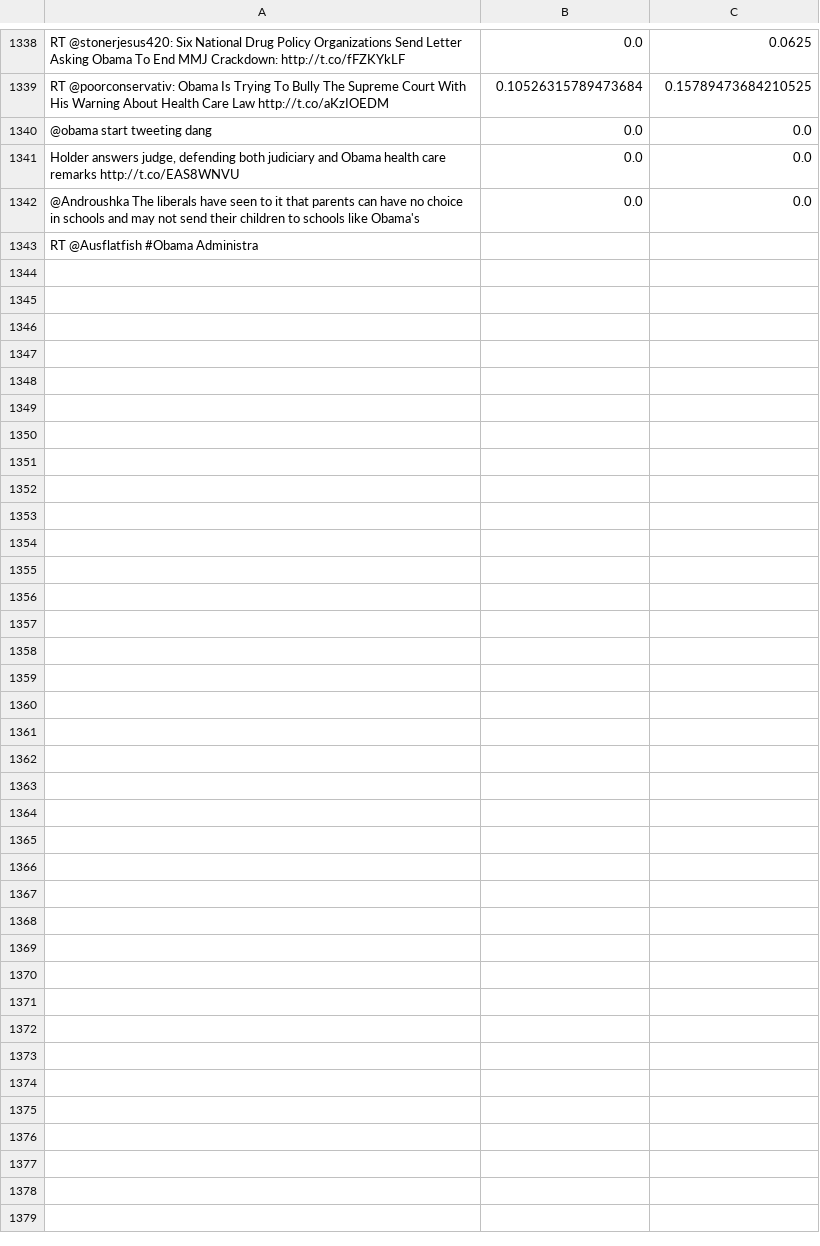
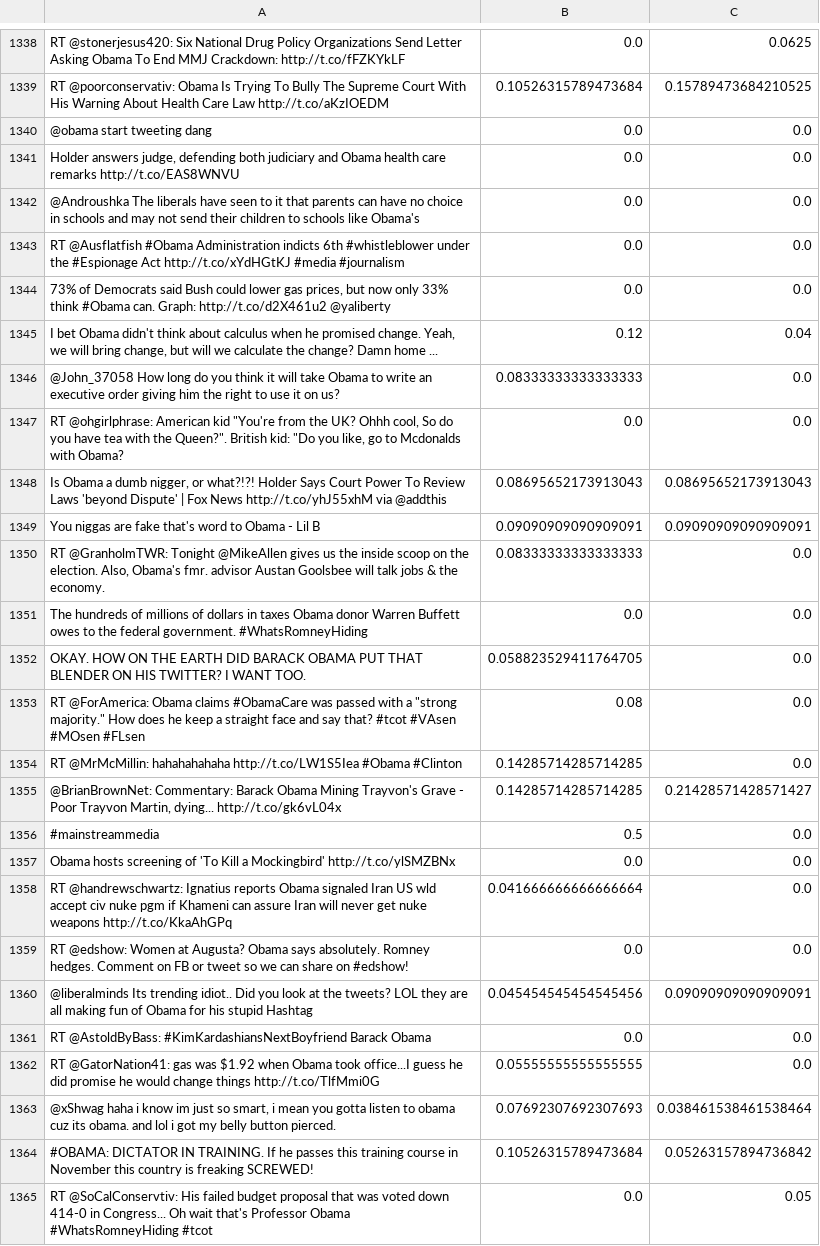
Before and after one commit to pranavek/DataAnalysis, a CSV file: nealcaren.web.unc.edu/tweet_sentiment.csv, drawn as a sheet; only a part is shown, gaps mark what is left out; removed rows and columns are numbered as before the commit, all else as after; the diff names each change by its address in the sheet, - before the commit and + after, or states it on an @@ line.

Commit message:
write polarity to the csv

```diff
--- a/nealcaren.web.unc.edu/tweet_sentiment.csv
+++ b/nealcaren.web.unc.edu/tweet_sentiment.csv
-row 1343: RT @Ausflatfish #Obama Administra
+row 1343: RT @Ausflatfish #Obama Administration indicts 6th #whistleblower under the #Espionage Act http://t.co/xYdHGtKJ #media #journalism | 0.0 | 0.0
+row 1344: 73% of Democrats said Bush could lower gas prices, but now only 33% think #Obama can. Graph: http://t.co/d2X461u2 @yaliberty | 0.0 | 0.0
+row 1345: I bet Obama didn't think about calculus when he promised change. Yeah, we will bring change, but will we calculate the change? Damn home ... | 0.12 | 0.04
+row 1346: @John_37058 How long do you think it will take Obama to write an executive order giving him the right to use it on us? | 0.08333333333333333 | 0.0
+row 1347: RT @ohgirlphrase: American kid "You're from the UK? Ohhh cool, So do you have tea with the Queen?". British kid: "Do you like, go to Mcdonalds with Obama? | 0.0 | 0.0
+row 1348: Is Obama a dumb nigger, or what?!?! Holder Says Court Power To Review Laws 'beyond Dispute' | Fox News http://t.co/yhJ55xhM via @addthis | 0.08695652173913043 | 0.08695652173913043
+row 1349: You niggas are fake that's word to Obama - Lil B | 0.09090909090909091 | 0.09090909090909091
+row 1350: RT @GranholmTWR: Tonight @MikeAllen gives us the inside scoop on the election. Also, Obama's fmr. advisor Austan Goolsbee will talk jobs & the economy. | 0.08333333333333333 | 0.0
+row 1351: The hundreds of millions of dollars in taxes Obama donor Warren Buffett owes to the federal government. #WhatsRomneyHiding | 0.0 | 0.0
+row 1352: OKAY. HOW ON THE EARTH DID BARACK OBAMA PUT THAT BLENDER ON HIS TWITTER? I WANT TOO. | 0.058823529411764705 | 0.0
+row 1353: RT @ForAmerica: Obama claims #ObamaCare was passed with a "strong majority." How does he keep a straight face and say that? #tcot #VAsen #MOsen #FLsen | 0.08 | 0.0
+row 1354: RT @MrMcMillin: hahahahahaha http://t.co/LW1S5Iea #Obama #Clinton | 0.14285714285714285 | 0.0
+row 1355: @BrianBrownNet: Commentary: Barack Obama Mining Trayvon's Grave - Poor Trayvon Martin, dying... http://t.co/gk6vL04x | 0.14285714285714285 | 0.21428571428571427
+row 1356: #mainstreammedia | 0.5 | 0.0
+row 1357: Obama hosts screening of 'To Kill a Mockingbird' http://t.co/ylSMZBNx | 0.0 | 0.0
+row 1358: RT @handrewschwartz: Ignatius reports Obama signaled Iran US wld accept civ nuke pgm if Khameni can assure Iran will never get nuke weapons http://t.co/KkaAhGPq | 0.041666666666666664 | 0.0
+row 1359: RT @edshow: Women at Augusta? Obama says absolutely. Romney hedges. Comment on FB or tweet so we can share on #edshow! | 0.0 | 0.0
+row 1360: @liberalminds Its trending idiot.. Did you look at the tweets? LOL they are all making fun of Obama for his stupid Hashtag | 0.045454545454545456 | 0.09090909090909091
+row 1361: RT @AstoldByBass: #KimKardashiansNextBoyfriend Barack Obama | 0.0 | 0.0
+row 1362: RT @GatorNation41: gas was $1.92 when Obama took office...I guess he did promise he would change things http://t.co/TlfMmi0G | 0.05555555555555555 | 0.0
+row 1363: @xShwag haha i know im just so smart, i mean you gotta listen to obama cuz its obama. and lol i got my belly button pierced. | 0.07692307692307693 | 0.038461538461538464
+row 1364: #OBAMA: DICTATOR IN TRAINING. If he passes this training course in November this country is freaking SCREWED! | 0.10526315789473684 | 0.05263157894736842
+row 1365: RT @SoCalConservtiv: His failed budget proposal that was voted down 414-0 in Congress... Oh wait that's Professor Obama #WhatsRomneyHiding #tcot | 0.0 | 0.05
```
Also changed, not shown: 1 other file.
